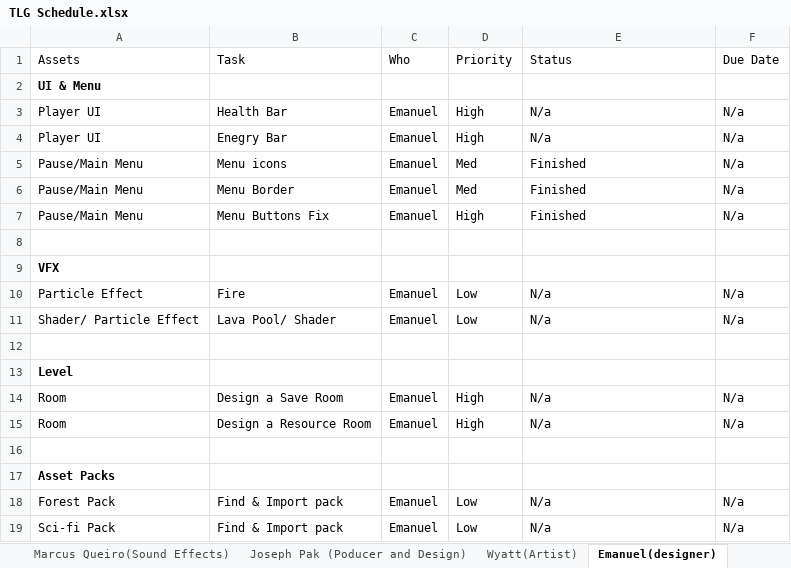
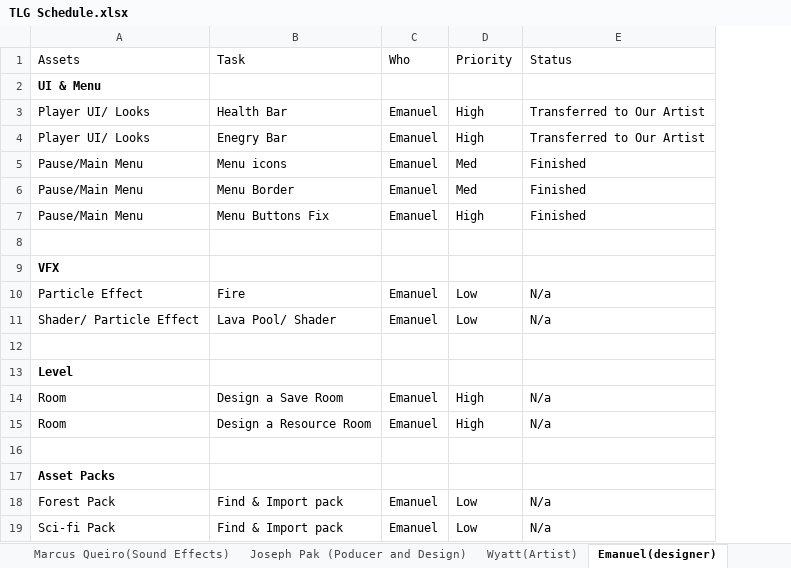
Before and after one commit to Undead-Artyom/Total-Let-Down-Games, an Excel workbook: TLG Schedule.xlsx, sheet Emanuel(designer), drawn as a sheet; values as stored, in another font and other column widths than the file's, no borders; the diff names each change by its address in the sheet, - before the commit and + after, or states it on an @@ line.

Commit message:
Update TLG Schedule.xlsx

```diff
--- a/TLG Schedule.xlsx (sheet Emanuel(designer))
+++ b/TLG Schedule.xlsx (sheet Emanuel(designer))
-column F (Due Date), rows 3-19: N/a | N/a | N/a | N/a | N/a |  |  | N/a | N/a |  |  | N/a | N/a |  |  | N/a | N/a
-A3:A4 (Assets): Player UI
+A3:A4 (Assets): Player UI/ Looks
-E3:E4 (Status): N/a
+E3:E4 (Status): Transferred to Our Artist
```
